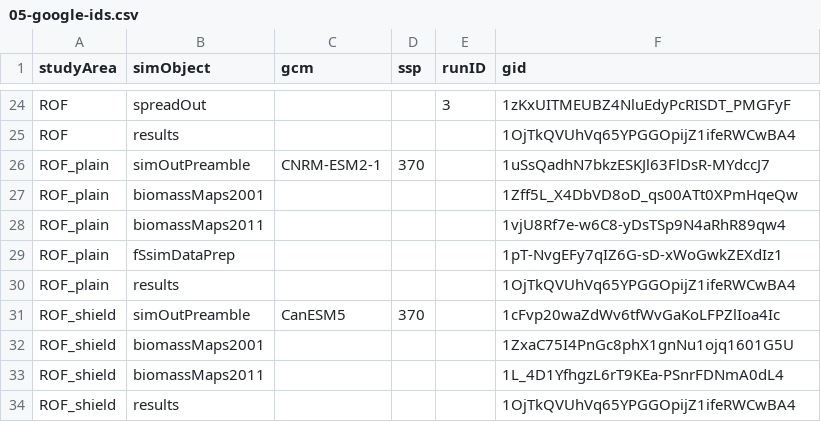
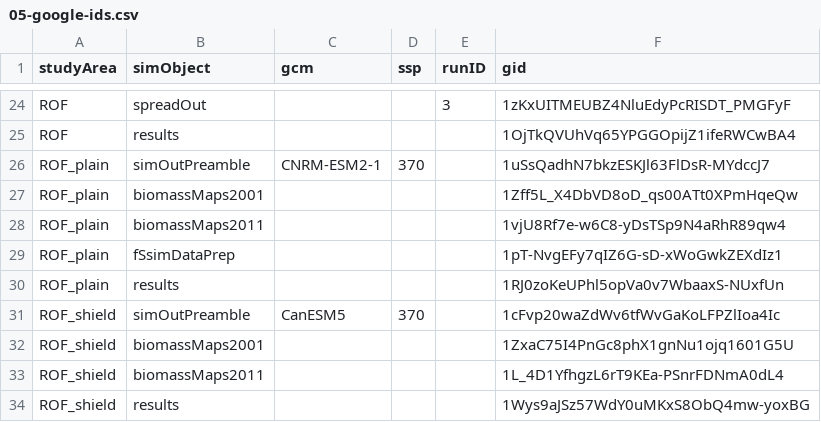
Before and after one commit to FOR-CAST/Ontario_AOU_ROF, a CSV file: 05-google-ids.csv, drawn as a sheet; only a part is shown, gaps mark what is left out.

Commit message:
update gids for results
separate dirs for ROF_plain & ROF_shield

```diff
--- a/05-google-ids.csv
+++ b/05-google-ids.csv
@@ -29,3 +29,3 @@ ROF_plain,biomassMaps2011,"",,,1vjU8Rf7e-w6C8-yDsTSp9N4aRhR89qw4
 ROF_plain,fSsimDataPrep,,,,1pT-NvgEFy7qIZ6G-sD-xWoGwkZEXdIz1
-ROF_plain,results,"",,,1OjTkQVUhVq65YPGGOpijZ1ifeRWCwBA4
+ROF_plain,results,"",,,1RJ0zoKeUPhl5opVa0v7WbaaxS-NUxfUn
 ROF_shield,simOutPreamble,CanESM5,370,,1cFvp20waZdWv6tfWvGaKoLFPZlIoa4Ic
@@ -33,2 +33,2 @@ ROF_shield,biomassMaps2001,"",,,1ZxaC75I4PnGc8phX1gnNu1ojq1601G5U
 ROF_shield,biomassMaps2011,"",,,1L_4D1YfhgzL6rT9KEa-PSnrFDNmA0dL4
-ROF_shield,results,"",,,1OjTkQVUhVq65YPGGOpijZ1ifeRWCwBA4
+ROF_shield,results,"",,,1Wys9aJSz57WdY0uMKxS8ObQ4mw-yoxBG
```
